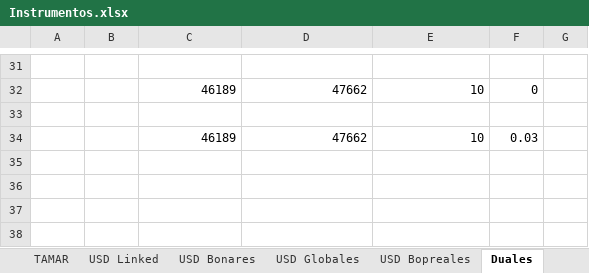
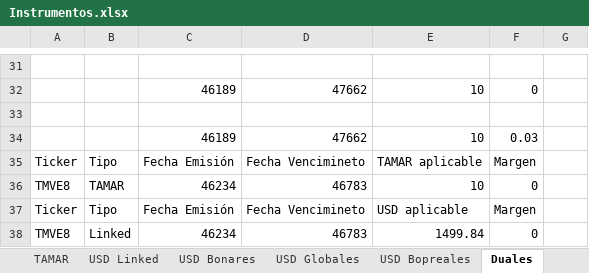
Before and after one commit to Frangranda/Monitor-SoberanosARG, an Excel workbook: Instrumentos.xlsx, sheet Duales, drawn as a sheet; only a part is shown, gaps mark what is left out; values as stored, in another font and other column widths than the file's, no borders; the diff names each change by its address in the sheet, - before the commit and + after, or states it on an @@ line.

Commit message:
Instrumentos: re-agregar TMVE8 (se perdió en el rebase con merge=ours)
El commit anterior rebaseó sobre los flujos de ONs de Ignacio y merge=ours
descartó la versión con TMVE8. Se vuelve a agregar el dual TAMAR/Dólar Linked
sobre la base actual, preservando los datos de ONs/Flujos.

```diff
--- a/Instrumentos.xlsx (sheet Duales)
+++ b/Instrumentos.xlsx (sheet Duales)
+row 35: Ticker | Tipo | Fecha Emisión | Fecha Vencimineto | TAMAR aplicable | Margen
+row 36: TMVE8 | TAMAR | 46234 | 46783 | 10 | 0
+row 37: Ticker | Tipo | Fecha Emisión | Fecha Vencimineto | USD aplicable | Margen
+row 38: TMVE8 | Linked | 46234 | 46783 | 1499.84 | 0
```
